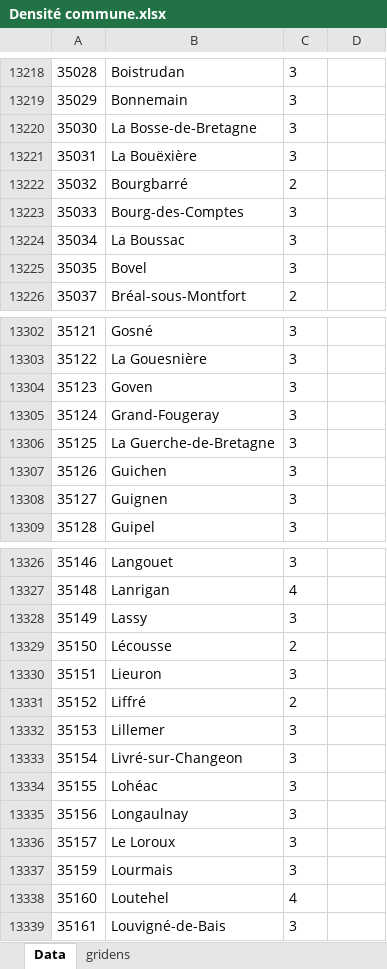
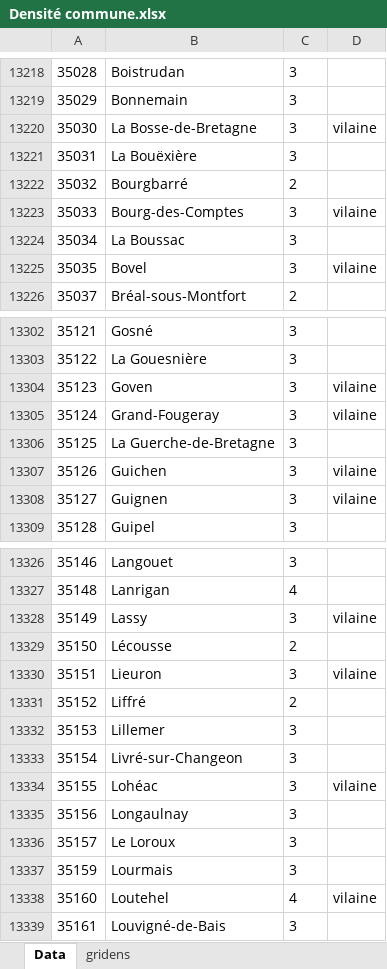
Before and after one commit to Grismonde/Maraton-du-web, an Excel workbook: Densité commune.xlsx, sheet Data, drawn as a sheet; only a part is shown, gaps mark what is left out; values as stored, in another font and other column widths than the file's, no borders; the diff covers the shown part only; the diff names each change by its address in the sheet, - before the commit and + after, or states it on an @@ line.

```diff
--- a/Densité commune.xlsx (sheet Data)
+++ b/Densité commune.xlsx (sheet Data)
-D13220: (empty)
+D13220: vilaine
-D13223: (empty)
+D13223: vilaine
-D13225: (empty)
+D13225: vilaine
-D13304:D13305: (empty)
+D13304:D13305: vilaine
-D13307:D13308: (empty)
+D13307:D13308: vilaine
-D13328: (empty)
+D13328: vilaine
-D13330: (empty)
+D13330: vilaine
-D13334: (empty)
+D13334: vilaine
-D13338: (empty)
+D13338: vilaine
```
Also changed, not shown: 1 added row, 3 hidden or unhidden rows and 33 edited cells elsewhere in this sheet, sheet gridens, hidden cells, Jeux de DD propre.xlsx.
